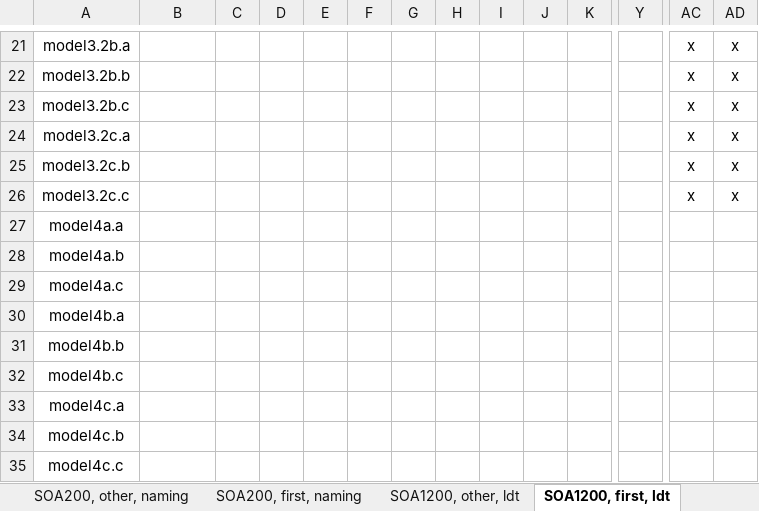
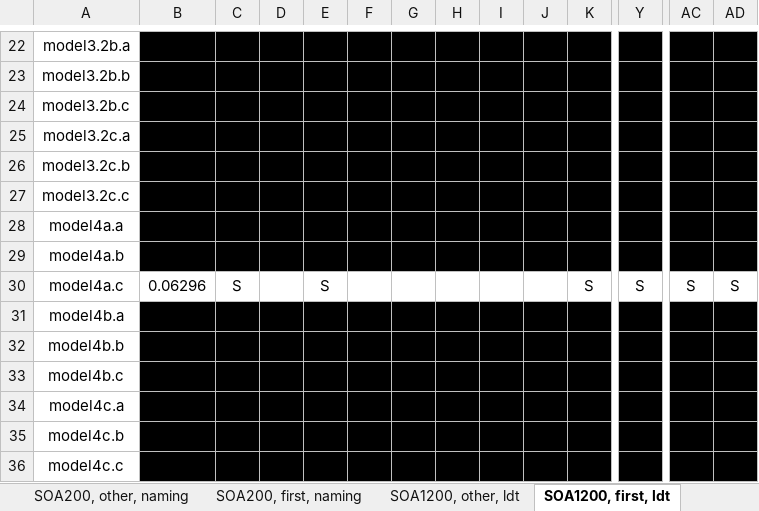
Before and after one commit to doomlab/SPP-Analysis, an Excel workbook: Analysis.Tables.xlsx, sheet SOA1200, first, ldt, drawn as a sheet; only a part is shown, gaps mark what is left out; values as stored, in another font and other column widths than the file's, no borders; addresses are those after the commit; the diff covers the shown part only; the diff names each change by its address in the sheet, - before the commit and + after, or states it on an @@ line.

```diff
--- a/Analysis.Tables.xlsx (sheet SOA1200, first, ldt)
+++ b/Analysis.Tables.xlsx (sheet SOA1200, first, ldt)
-B22:AD29 fill: none
+B22:AD29 fill: #000000
-B30: (empty)
+B30: 0.06296
-C30: (empty)
+C30: S
-E30: (empty)
+E30: S
-K30: (empty)
+K30: S
-Y30: (empty)
+Y30: S
-AC30: (empty)
+AC30: S
-AD30: (empty)
+AD30: S
-B31:AD36 fill: none
+B31:AD36 fill: #000000
```
Also changed, not shown: 1 added row, 39 edited cells and cell formats elsewhere in this sheet, 2 other files.
